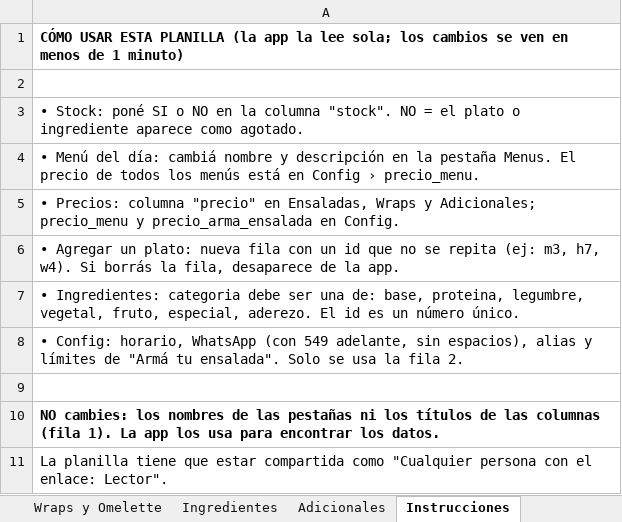
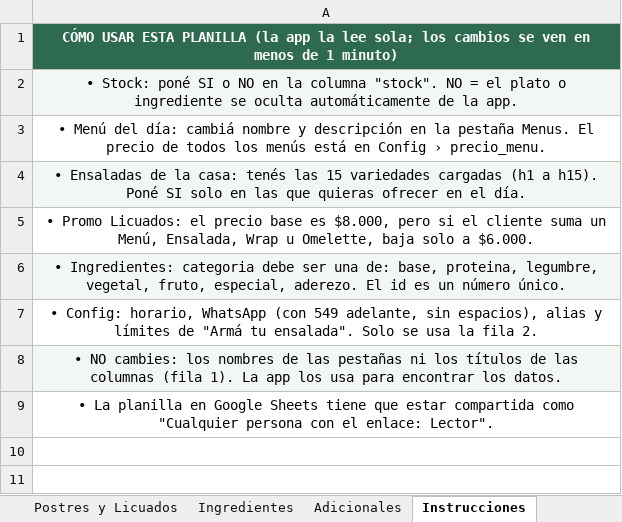
Before and after one commit to charlybravo1909-max/tu-vianda-sana, an Excel workbook: Tu_Vianda_Sana_Catalogo.xlsx, sheet Instrucciones, drawn as a sheet; values as stored, in another font and other column widths than the file's, no borders; removed rows and columns are numbered as before the commit, all else as after; the diff names each change by its address in the sheet, - before the commit and + after, or states it on an @@ line.

```diff
--- a/Tu_Vianda_Sana_Catalogo.xlsx (sheet Instrucciones)
+++ b/Tu_Vianda_Sana_Catalogo.xlsx (sheet Instrucciones)
+sheet tab: Postres y Licuados
@@ A1 alignment: left → center, fill: none → #2D6A4F, text colour: black → #FFFFFF @@
-row 2: (empty)
-A2: …o ingrediente aparece como agotado.
+A2: …o ingrediente se oculta automáticamente de la app.
-A2 fill: none
+A2 fill: #F2F7F4
-A2:A7 alignment: left
+A2:A7 alignment: center
-A4: • Precios: columna "precio" en Ensaladas, Wraps y Adicionales; precio_menu y precio_arma_ensalada en Config.
+A4: • Ensaladas de la casa: tenés las 15 variedades cargadas (h1 a h15). Poné SI solo en las que quieras ofrecer en el día.
-A4 fill: none
+A4 fill: #F2F7F4
-A5: • Agregar un plato: nueva fila con un id que no se repita (ej: m3, h7, w4). Si borrás la fila, desaparece de la app.
+A5: • Promo Licuados: el precio base es $8.000, pero si el cliente suma un Menú, Ensalada, Wrap u Omelette, baja solo a $6.000.
-A6 fill: none
+A6 fill: #F2F7F4
-row 9: (empty)
-A8: NO cambies:…
+A8: • NO cambies:…
-A8 fill: none
+A8 fill: #F2F7F4
-A8:A9 alignment: left
+A8:A9 alignment: center
-A8 bold: on
+A8 bold: off
-A9: La planilla tiene que…
+A9: • La planilla en Google Sheets tiene que…
```
Also changed, not shown: sheet Ensaladas, sheet Config, sheet Wraps y Omelette, sheet Menus, sheet Adicionales, sheet Ingredientes, 2 other files.
